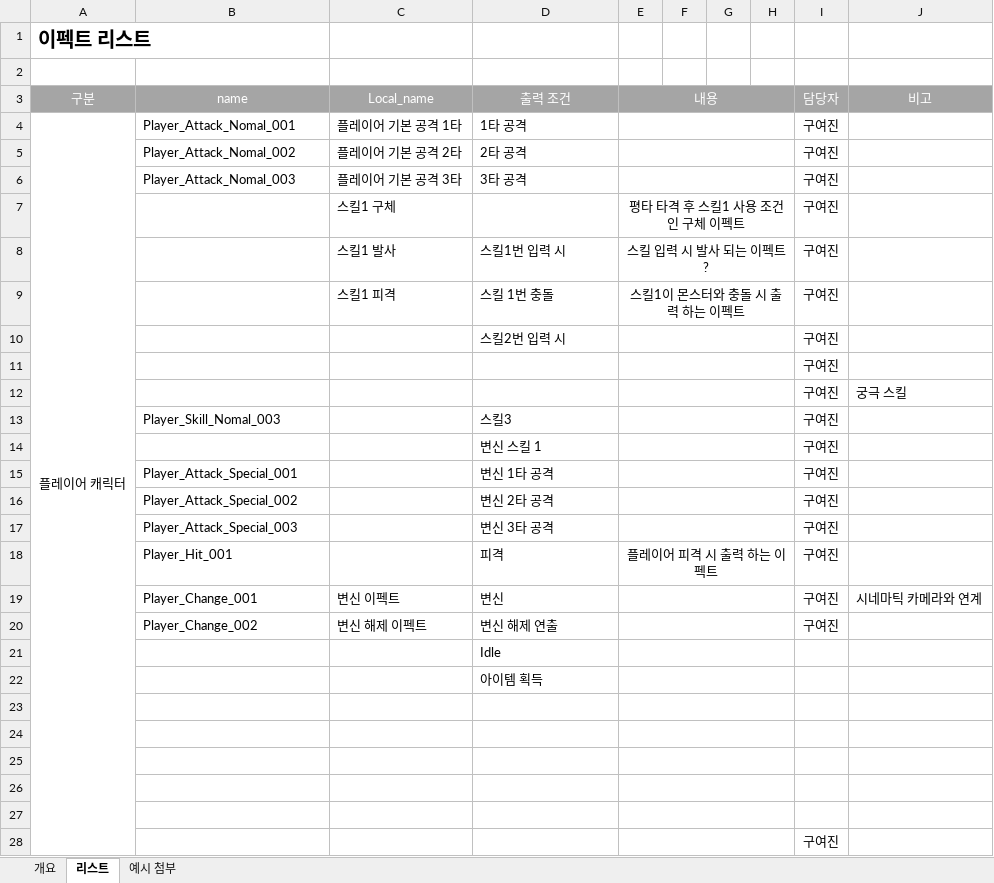
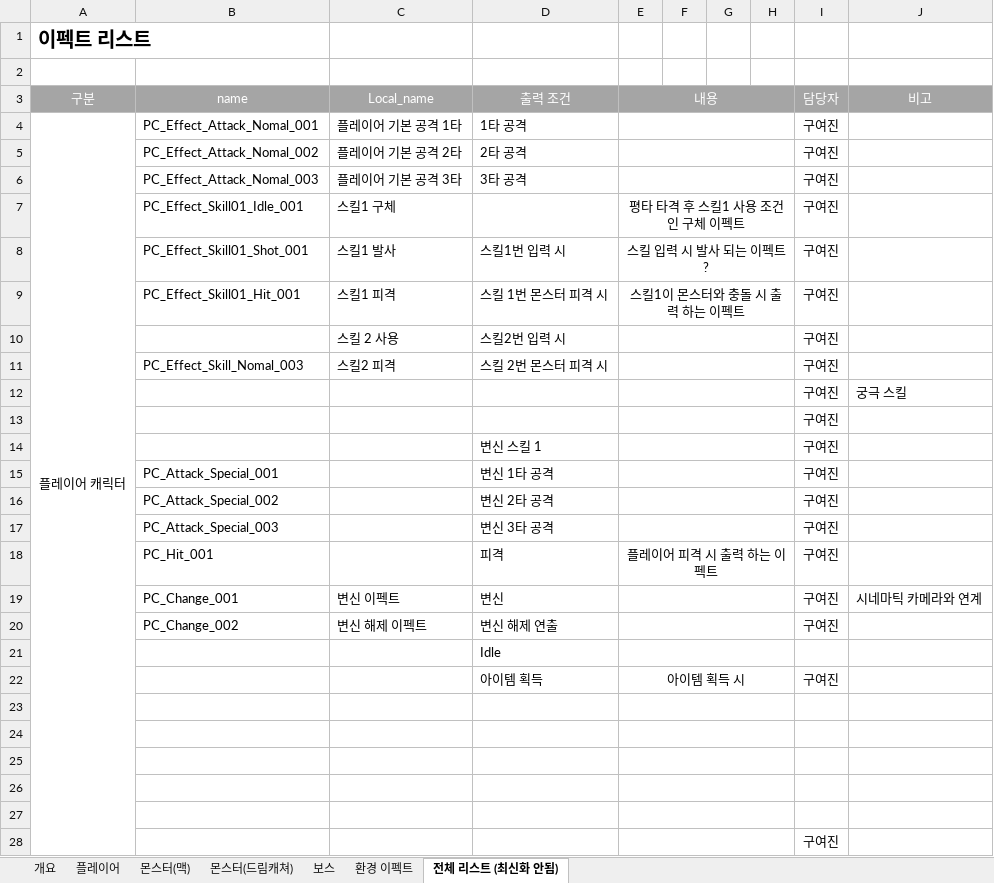
Before and after one commit to lalyns/MondayClass, an Excel workbook: Document/리스트/이펙트 리스트.xlsx, sheet 전체 리스트 (최신화 안됨), drawn as a sheet; only a part is shown; values as stored, in another font and other column widths than the file's, no borders; removed rows and columns are numbered as before the commit, all else as after; the diff covers the shown part only; the diff names each change by its address in the sheet, - before the commit and + after, or states it on an @@ line.

```diff
--- a/Document/리스트/이펙트 리스트.xlsx (sheet 전체 리스트 (최신화 안됨))
+++ b/Document/리스트/이펙트 리스트.xlsx (sheet 전체 리스트 (최신화 안됨))
-sheet tab: 리스트
+sheet tab: 전체 리스트 (최신화 안됨)
-sheet tab: 예시 첨부
+sheet tab: 보스
+sheet tab: 플레이어
+sheet tab: 몬스터(맥)
+sheet tab: 몬스터(드림캐쳐)
+sheet tab: 환경 이펙트
@@ sheet tab order changed: 개요 | 플레이어 | 몬스터(맥) | 몬스터(드림캐쳐) | 보스 | 환경 이펙트 | 전체 리스트 (최신화 안됨) @@
-B4 (name): Player_Attack_Nomal_001
+B4 (name): PC_Effect_Attack_Nomal_001
-B5 (name): Player_Attack_Nomal_002
+B5 (name): PC_Effect_Attack_Nomal_002
-B6 (name): Player_Attack_Nomal_003
+B6 (name): PC_Effect_Attack_Nomal_003
-B7 (name): (empty)
+B7 (name): PC_Effect_Skill01_Idle_001
-B8 (name): (empty)
+B8 (name): PC_Effect_Skill01_Shot_001
-B9 (name): (empty)
+B9 (name): PC_Effect_Skill01_Hit_001
-D9 (출력 조건): 스킬 1번 충돌
+D9 (출력 조건): 스킬 1번 몬스터 피격 시
-C10 (Local_name): (empty)
+C10 (Local_name): 스킬 2 사용
+row 11:  | PC_Effect_Skill_Nomal_003 | 스킬2 피격 | 스킬 2번 몬스터 피격 시 |  |  |  |  | 구여진
-row 13:  | Player_Skill_Nomal_003 |  | 스킬3 |  |  |  |  | 구여진
-B15 (name): Player_Attack_Special_001
+B15 (name): PC_Attack_Special_001
-B16 (name): Player_Attack_Special_002
+B16 (name): PC_Attack_Special_002
-B17 (name): Player_Attack_Special_003
+B17 (name): PC_Attack_Special_003
-B18 (name): Player_Hit_001
+B18 (name): PC_Hit_001
-B19 (name): Player_Change_001
+B19 (name): PC_Change_001
-B20 (name): Player_Change_002
+B20 (name): PC_Change_002
-row 22:  |  |  | 아이템 획득
+row 22:  |  |  | 아이템 획득 | 아이템 획득 시 |  |  |  | 구여진
```
Also changed, not shown: 21 added rows, 3 removed rows, 4 edited cells and merged cells elsewhere in this sheet, sheet 보스, Document/리스트/애니 리스트_강일구.xlsx, Document/시스템 기획서/신규프로젝트_보스 몬스터_강일구.xlsx, 10 other files.
